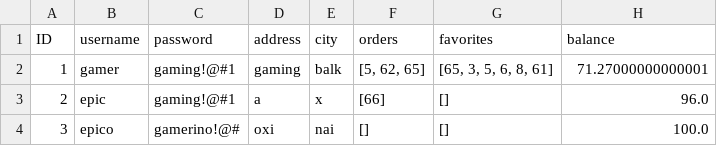
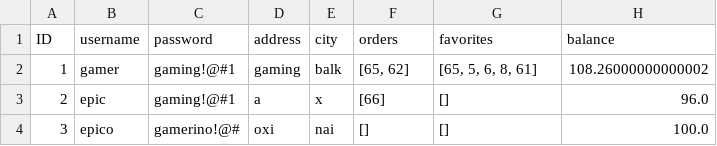
Before and after one commit to wallmenis/python-assignment-book-library, a CSV file: data/users.csv, drawn as a sheet.

```diff
--- a/data/users.csv
+++ b/data/users.csv
@@ -1,3 +1,3 @@
 ID,username,password,address,city,orders,favorites,balance
-1,gamer,gaming!@#1,gaming,balk,"[5, 62, 65]","[65, 3, 5, 6, 8, 61]",71.27000000000001
+1,gamer,gaming!@#1,gaming,balk,"[65, 62]","[65, 5, 6, 8, 61]",108.26000000000002
 2,epic,gaming!@#1,a,x,[66],[],96.0
```
Also changed, not shown: data/books.csv, 4 other files.
